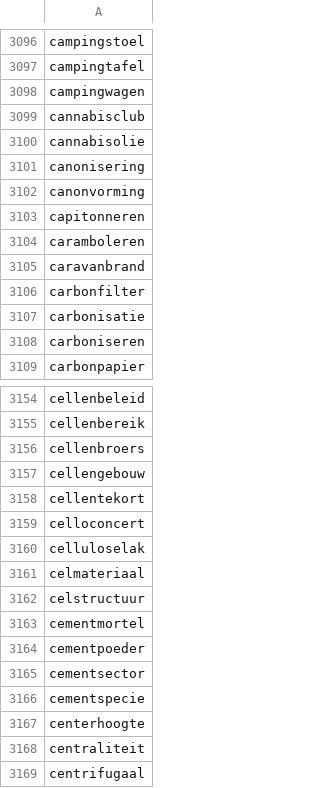
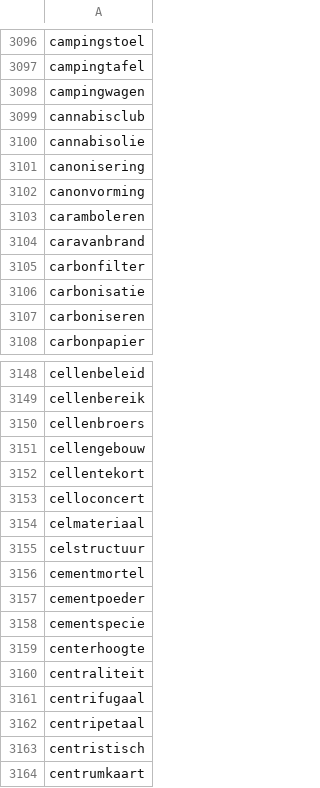
Before and after one commit to Yellow-Van-Productions/twee-voor-twaalf-oefeningen, a CSV file: public/twaalfletterwoorden.csv, drawn as a sheet; only a part is shown, gaps mark what is left out; the shorter side is filled out with more unchanged rows; the diff covers the shown part only.

```diff
--- a/public/twaalfletterwoorden.csv
+++ b/public/twaalfletterwoorden.csv
@@ -3102,3 +3102,2 @@ canonisering
 canonvorming
-capitonneren
 caramboleren
@@ -3159,3 +3153,2 @@ cellentekort
 celloconcert
-celluloselak
 celmateriaal
@@ -3164,3 +3157,2 @@ cementmortel
 cementpoeder
-cementsector
 cementspecie
```
Also changed, not shown: 10 removed rows elsewhere in this file, 3 other files.
